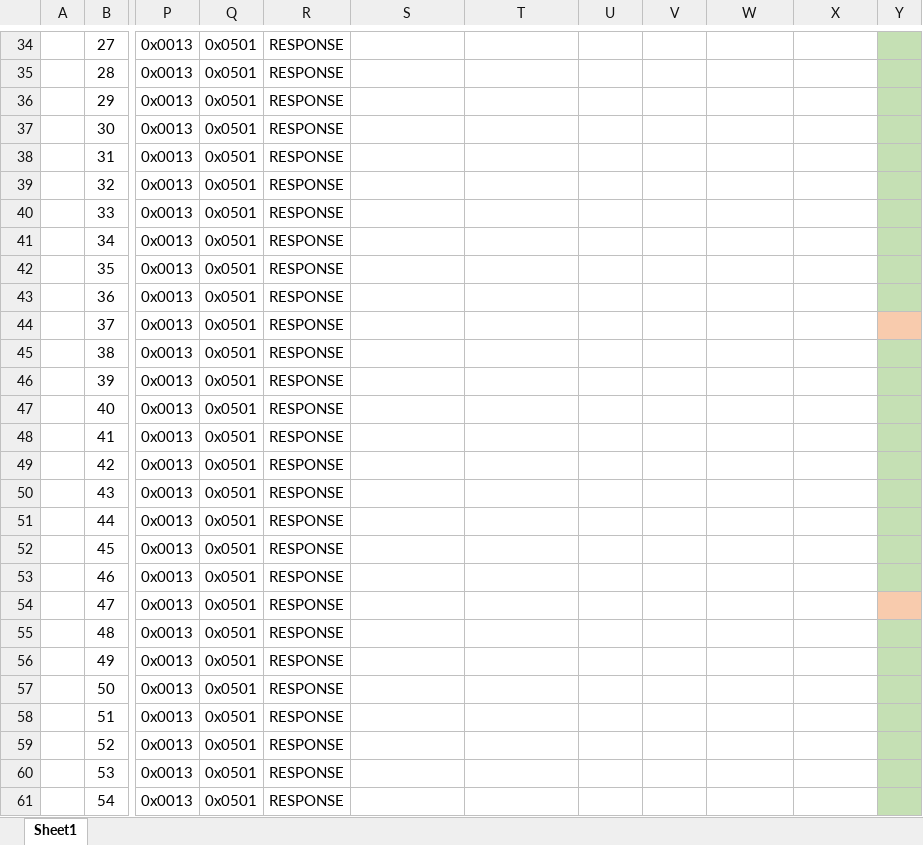
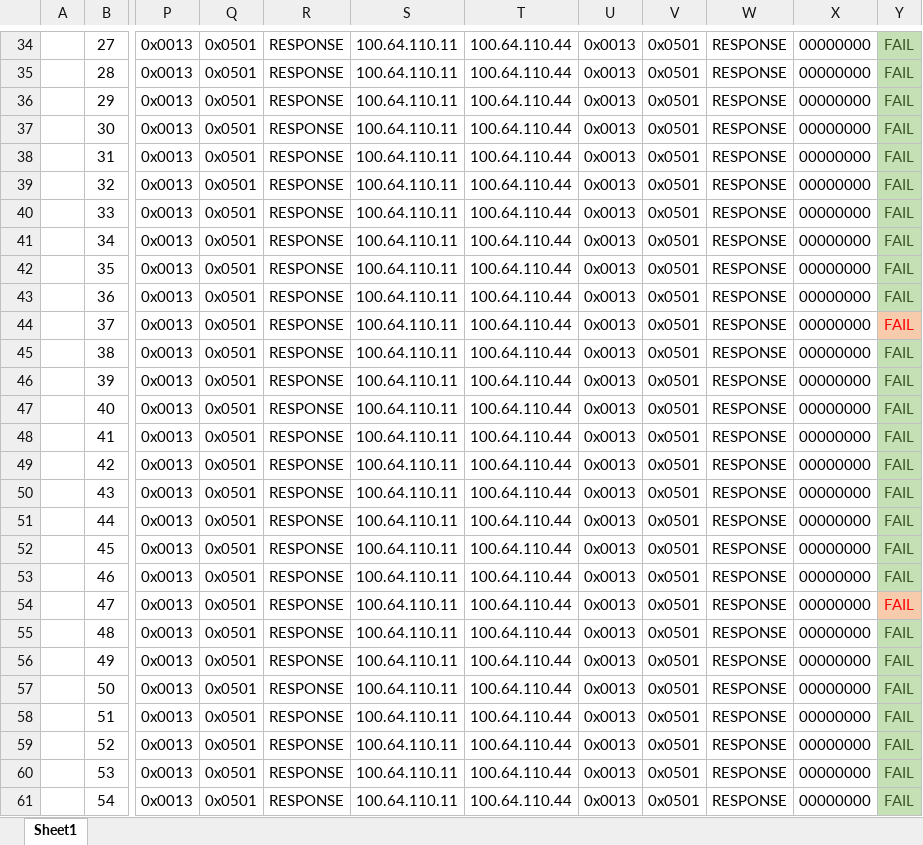
Before and after one commit to eliaskiss/someip, an Excel workbook: automation_excel.xlsx, sheet Sheet1, drawn as a sheet; only a part is shown, gaps mark what is left out; values as stored, in another font and other column widths than the file's, no borders; the diff covers the shown part only; the diff names each change by its address in the sheet, - before the commit and + after, or states it on an @@ line.

```diff
--- a/automation_excel.xlsx (sheet Sheet1)
+++ b/automation_excel.xlsx (sheet Sheet1)
-S34:S61: (empty)
+S34:S61: 100.64.110.11
-T34:T61: (empty)
+T34:T61: 100.64.110.44
-U34:U61: (empty)
+U34:U61: 0x0013
-V34:V61: (empty)
+V34:V61: 0x0501
-W34:W61: (empty)
+W34:W61: RESPONSE
-X34:X61: (empty)
+X34:X61: 00000000
-Y34:Y61: (empty)
+Y34:Y61: FAIL
```
Also changed, not shown: 504 edited cells and cell formats elsewhere in this sheet, 3 other files.
